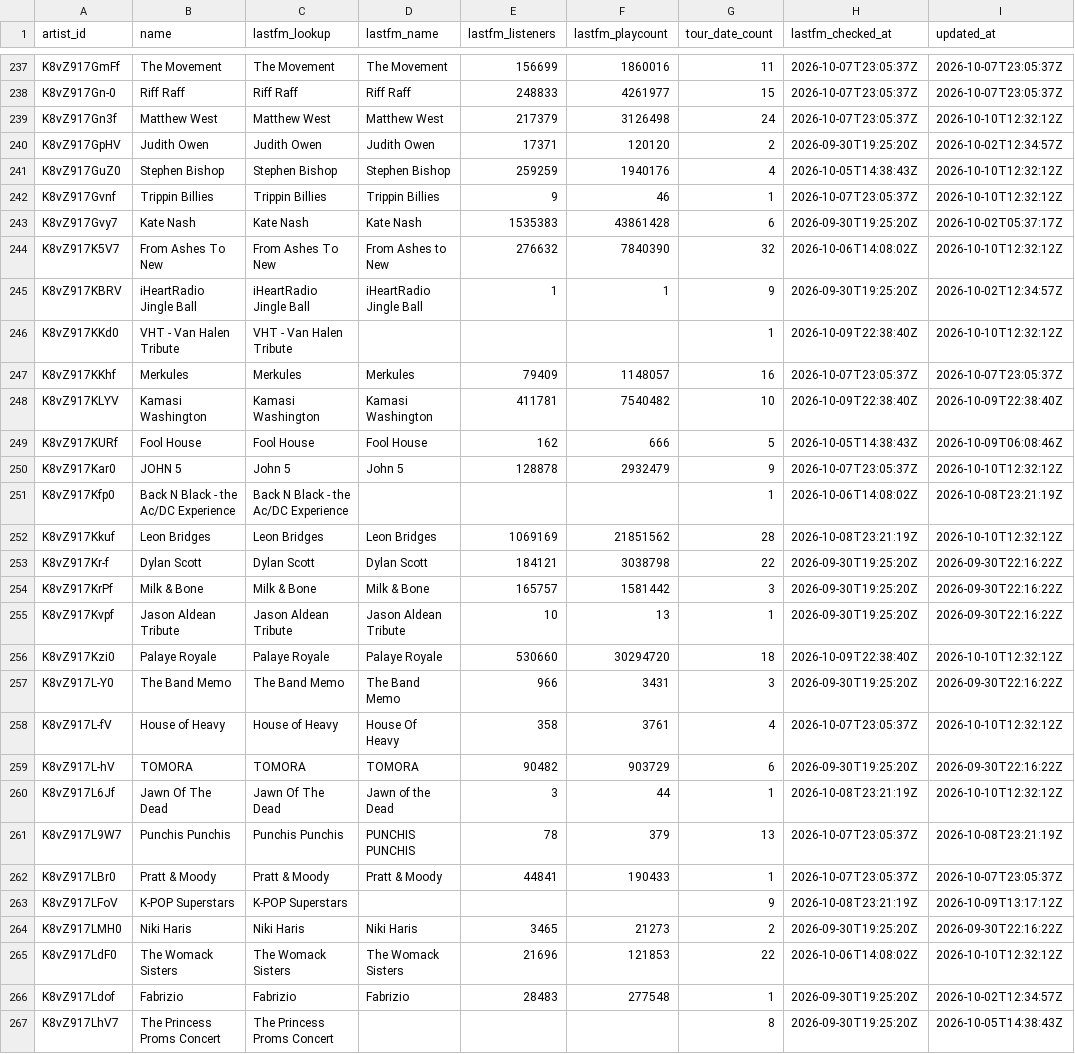
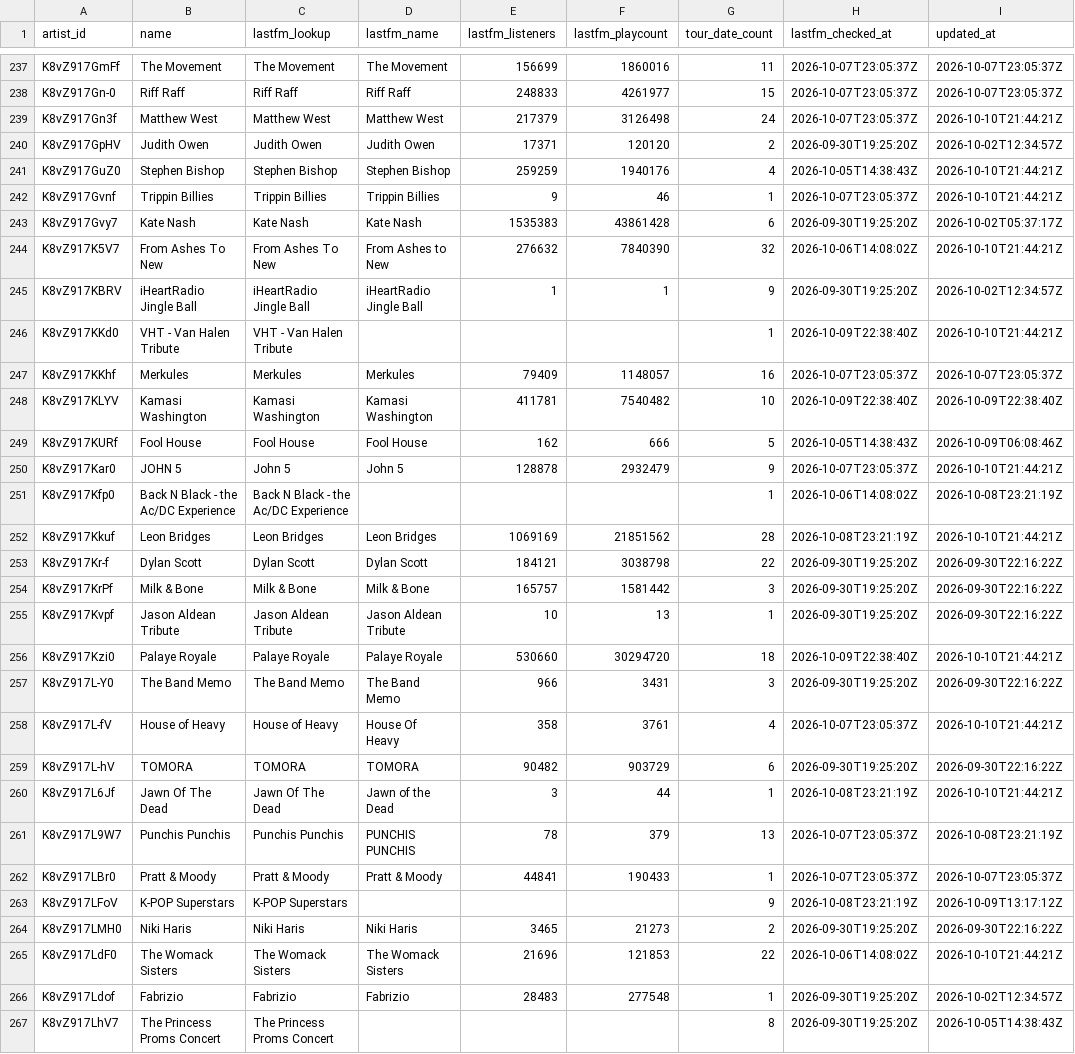
Before and after one commit to TylerWichman/presalewatch, a CSV file: db/artists.csv, drawn as a sheet; only a part is shown, gaps mark what is left out; the diff covers the shown part only.

```diff
--- a/db/artists.csv
+++ b/db/artists.csv
@@ -238,10 +238,10 @@ K8vZ917GmFf,The Movement,The Movement,The Movement,156699,1860016,11,2026-10-07T
 K8vZ917Gn-0,Riff Raff,Riff Raff,Riff Raff,248833,4261977,15,2026-10-07T23:05:37Z,2026-10-07T23:05:37Z
-K8vZ917Gn3f,Matthew West,Matthew West,Matthew West,217379,3126498,24,2026-10-07T23:05:37Z,2026-10-10T12:32:12Z
+K8vZ917Gn3f,Matthew West,Matthew West,Matthew West,217379,3126498,24,2026-10-07T23:05:37Z,2026-10-10T21:44:21Z
 K8vZ917GpHV,Judith Owen,Judith Owen,Judith Owen,17371,120120,2,2026-09-30T19:25:20Z,2026-10-02T12:34:57Z
-K8vZ917GuZ0,Stephen Bishop,Stephen Bishop,Stephen Bishop,259259,1940176,4,2026-10-05T14:38:43Z,2026-10-10T12:32:12Z
-K8vZ917Gvnf,Trippin Billies,Trippin Billies,Trippin Billies,9,46,1,2026-10-07T23:05:37Z,2026-10-10T12:32:12Z
+K8vZ917GuZ0,Stephen Bishop,Stephen Bishop,Stephen Bishop,259259,1940176,4,2026-10-05T14:38:43Z,2026-10-10T21:44:21Z
+K8vZ917Gvnf,Trippin Billies,Trippin Billies,Trippin Billies,9,46,1,2026-10-07T23:05:37Z,2026-10-10T21:44:21Z
 K8vZ917Gvy7,Kate Nash,Kate Nash,Kate Nash,1535383,43861428,6,2026-09-30T19:25:20Z,2026-10-02T05:37:17Z
-K8vZ917K5V7,From Ashes To New,From Ashes To New,From Ashes to New,276632,7840390,32,2026-10-06T14:08:02Z,2026-10-10T12:32:12Z
+K8vZ917K5V7,From Ashes To New,From Ashes To New,From Ashes to New,276632,7840390,32,2026-10-06T14:08:02Z,2026-10-10T21:44:21Z
 K8vZ917KBRV,iHeartRadio Jingle Ball,iHeartRadio Jingle Ball,iHeartRadio Jingle Ball,1,1,9,2026-09-30T19:25:20Z,2026-10-02T12:34:57Z
-K8vZ917KKd0,VHT - Van Halen Tribute,VHT - Van Halen Tribute,,,,1,2026-10-09T22:38:40Z,2026-10-10T12:32:12Z
+K8vZ917KKd0,VHT - Van Halen Tribute,VHT - Van Halen Tribute,,,,1,2026-10-09T22:38:40Z,2026-10-10T21:44:21Z
 K8vZ917KKhf,Merkules,Merkules,Merkules,79409,1148057,16,2026-10-07T23:05:37Z,2026-10-07T23:05:37Z
@@ -249,5 +249,5 @@ K8vZ917KLYV,Kamasi Washington,Kamasi Washington,Kamasi Washington,411781,7540482
 K8vZ917KURf,Fool House,Fool House,Fool House,162,666,5,2026-10-05T14:38:43Z,2026-10-09T06:08:46Z
-K8vZ917Kar0,JOHN 5,John 5,John 5,128878,2932479,9,2026-10-07T23:05:37Z,2026-10-10T12:32:12Z
+K8vZ917Kar0,JOHN 5,John 5,John 5,128878,2932479,9,2026-10-07T23:05:37Z,2026-10-10T21:44:21Z
 K8vZ917Kfp0,Back N Black - the Ac/DC Experience,Back N Black - the Ac/DC Experience,,,,1,2026-10-06T14:08:02Z,2026-10-08T23:21:19Z
-K8vZ917Kkuf,Leon Bridges,Leon Bridges,Leon Bridges,1069169,21851562,28,2026-10-08T23:21:19Z,2026-10-10T12:32:12Z
+K8vZ917Kkuf,Leon Bridges,Leon Bridges,Leon Bridges,1069169,21851562,28,2026-10-08T23:21:19Z,2026-10-10T21:44:21Z
 K8vZ917Kr-f,Dylan Scott,Dylan Scott,Dylan Scott,184121,3038798,22,2026-09-30T19:25:20Z,2026-09-30T22:16:22Z
@@ -255,7 +255,7 @@ K8vZ917KrPf,Milk & Bone,Milk & Bone,Milk & Bone,165757,1581442,3,2026-09-30T19:2
 K8vZ917Kvpf,Jason Aldean Tribute,Jason Aldean Tribute,Jason Aldean Tribute,10,13,1,2026-09-30T19:25:20Z,2026-09-30T22:16:22Z
-K8vZ917Kzi0,Palaye Royale,Palaye Royale,Palaye Royale,530660,30294720,18,2026-10-09T22:38:40Z,2026-10-10T12:32:12Z
+K8vZ917Kzi0,Palaye Royale,Palaye Royale,Palaye Royale,530660,30294720,18,2026-10-09T22:38:40Z,2026-10-10T21:44:21Z
 K8vZ917L-Y0,The Band Memo,The Band Memo,The Band Memo,966,3431,3,2026-09-30T19:25:20Z,2026-09-30T22:16:22Z
-K8vZ917L-fV,House of Heavy,House of Heavy,House Of Heavy,358,3761,4,2026-10-07T23:05:37Z,2026-10-10T12:32:12Z
+K8vZ917L-fV,House of Heavy,House of Heavy,House Of Heavy,358,3761,4,2026-10-07T23:05:37Z,2026-10-10T21:44:21Z
 K8vZ917L-hV,TOMORA,TOMORA,TOMORA,90482,903729,6,2026-09-30T19:25:20Z,2026-09-30T22:16:22Z
-K8vZ917L6Jf,Jawn Of The Dead,Jawn Of The Dead,Jawn of the Dead,3,44,1,2026-10-08T23:21:19Z,2026-10-10T12:32:12Z
+K8vZ917L6Jf,Jawn Of The Dead,Jawn Of The Dead,Jawn of the Dead,3,44,1,2026-10-08T23:21:19Z,2026-10-10T21:44:21Z
 K8vZ917L9W7,Punchis Punchis,Punchis Punchis,PUNCHIS PUNCHIS,78,379,13,2026-10-07T23:05:37Z,2026-10-08T23:21:19Z
@@ -264,3 +264,3 @@ K8vZ917LFoV,K-POP Superstars,K-POP Superstars,,,,9,2026-10-08T23:21:19Z,2026-10-
 K8vZ917LMH0,Niki Haris,Niki Haris,Niki Haris,3465,21273,2,2026-09-30T19:25:20Z,2026-09-30T22:16:22Z
-K8vZ917LdF0,The Womack Sisters,The Womack Sisters,The Womack Sisters,21696,121853,22,2026-10-06T14:08:02Z,2026-10-10T12:32:12Z
+K8vZ917LdF0,The Womack Sisters,The Womack Sisters,The Womack Sisters,21696,121853,22,2026-10-06T14:08:02Z,2026-10-10T21:44:21Z
 K8vZ917Ldof,Fabrizio,Fabrizio,Fabrizio,28483,277548,1,2026-09-30T19:25:20Z,2026-10-02T12:34:57Z
```
Also changed, not shown: 89 edited cells elsewhere in this file, db/events.csv, 3 other files.
